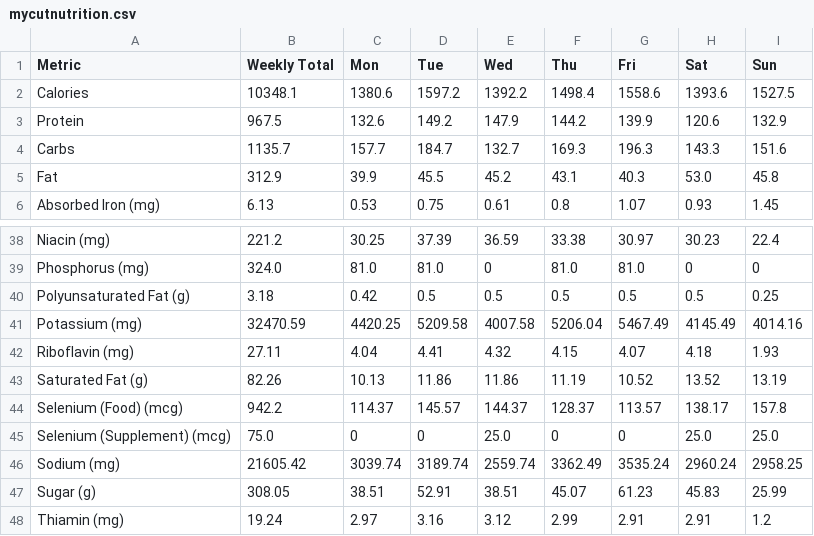
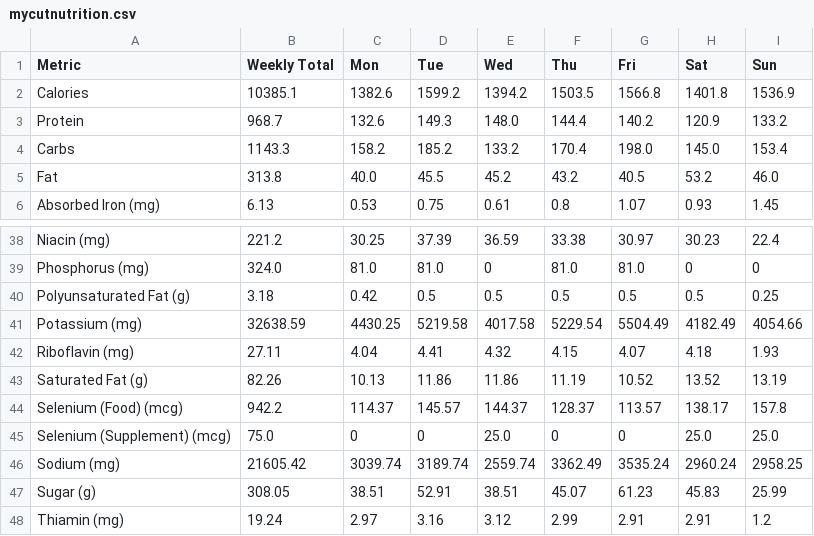
Before and after one commit to elmustslay/daily-blueprint, a CSV file: outputs/mycutnutrition.csv (was mycutnutrition.csv), drawn as a sheet; only a part is shown, gaps mark what is left out; the diff covers the shown part only.

Commit message:
feat: organize output file directory, add new spices, and update recipe and shopping list data

```diff
--- a/mycutnutrition.csv
+++ b/outputs/mycutnutrition.csv
@@ -1,6 +1,6 @@
 Metric,Weekly Total,Mon,Tue,Wed,Thu,Fri,Sat,Sun
-Calories,10348.1,1380.6,1597.2,1392.2,1498.4,1558.6,1393.6,1527.5
-Protein,967.5,132.6,149.2,147.9,144.2,139.9,120.6,132.9
-Carbs,1135.7,157.7,184.7,132.7,169.3,196.3,143.3,151.6
-Fat,312.9,39.9,45.5,45.2,43.1,40.3,53.0,45.8
+Calories,10385.1,1382.6,1599.2,1394.2,1503.5,1566.8,1401.8,1536.9
+Protein,968.7,132.6,149.3,148.0,144.4,140.2,120.9,133.2
+Carbs,1143.3,158.2,185.2,133.2,170.4,198.0,145.0,153.4
+Fat,313.8,40.0,45.5,45.2,43.2,40.5,53.2,46.0
 Absorbed Iron (mg),6.13,0.53,0.75,0.61,0.8,1.07,0.93,1.45
@@ -40,3 +40,3 @@ Phosphorus (mg),324.0,81.0,81.0,0,81.0,81.0,0,0
 Polyunsaturated Fat (g),3.18,0.42,0.5,0.5,0.5,0.5,0.5,0.25
-Potassium (mg),32470.59,4420.25,5209.58,4007.58,5206.04,5467.49,4145.49,4014.16
+Potassium (mg),32638.59,4430.25,5219.58,4017.58,5229.54,5504.49,4182.49,4054.66
 Riboflavin (mg),27.11,4.04,4.41,4.32,4.15,4.07,4.18,1.93
```
Also changed, not shown: 13 edited cells elsewhere in this file, 16 other files.
